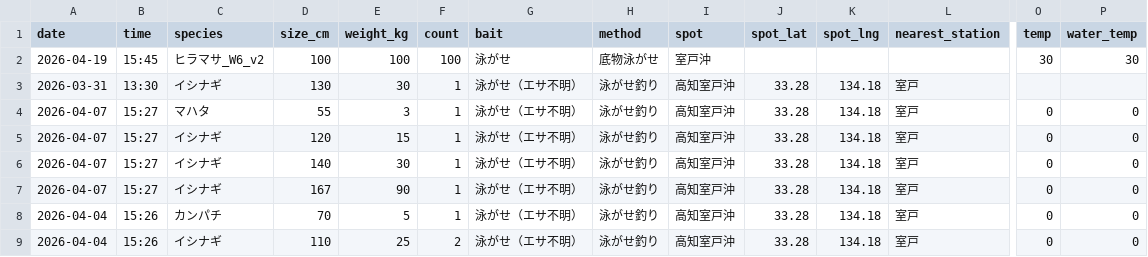
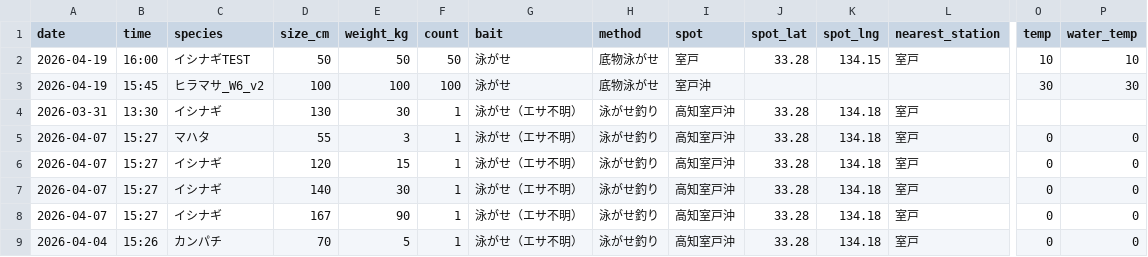
Before and after one commit to supergonti/fishing-system, a CSV file: data/fishing_data.csv, drawn as a sheet; only a part is shown, gaps mark what is left out; the shorter side is filled out with more unchanged rows; rows hold the shown columns only; the diff names each change by its address in the sheet, - before the commit and + after, or states it on an @@ line.

Commit message:
釣果データ更新 2026-04-19 (860件)

```diff
--- a/data/fishing_data.csv
+++ b/data/fishing_data.csv
+row 2: 2026-04-19 | 16:00 | イシナギTEST | 50 | 50 | 50 | 泳がせ | 底物泳がせ | 室戸 | 33.28 | 134.15 | 室戸 | 10 | 10
```
